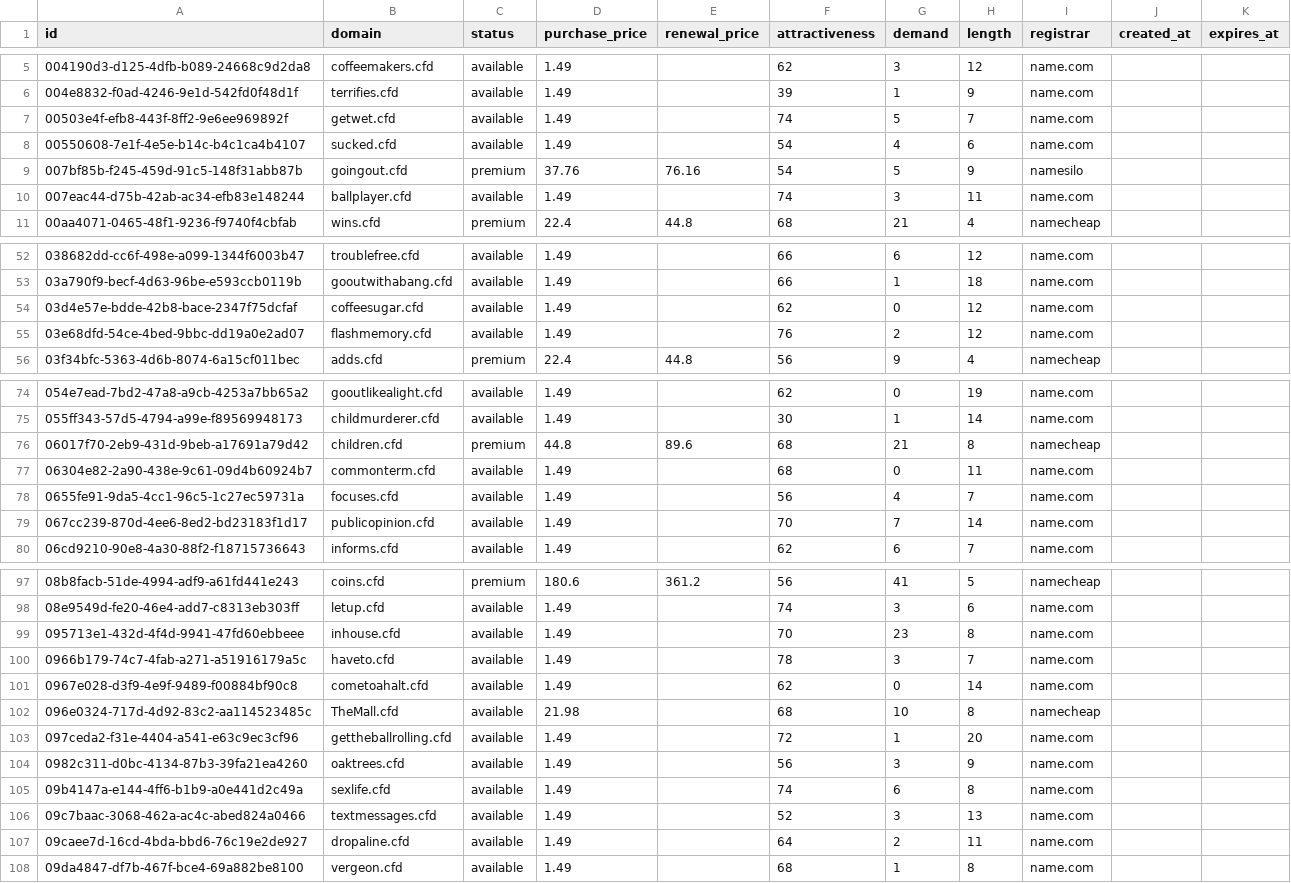
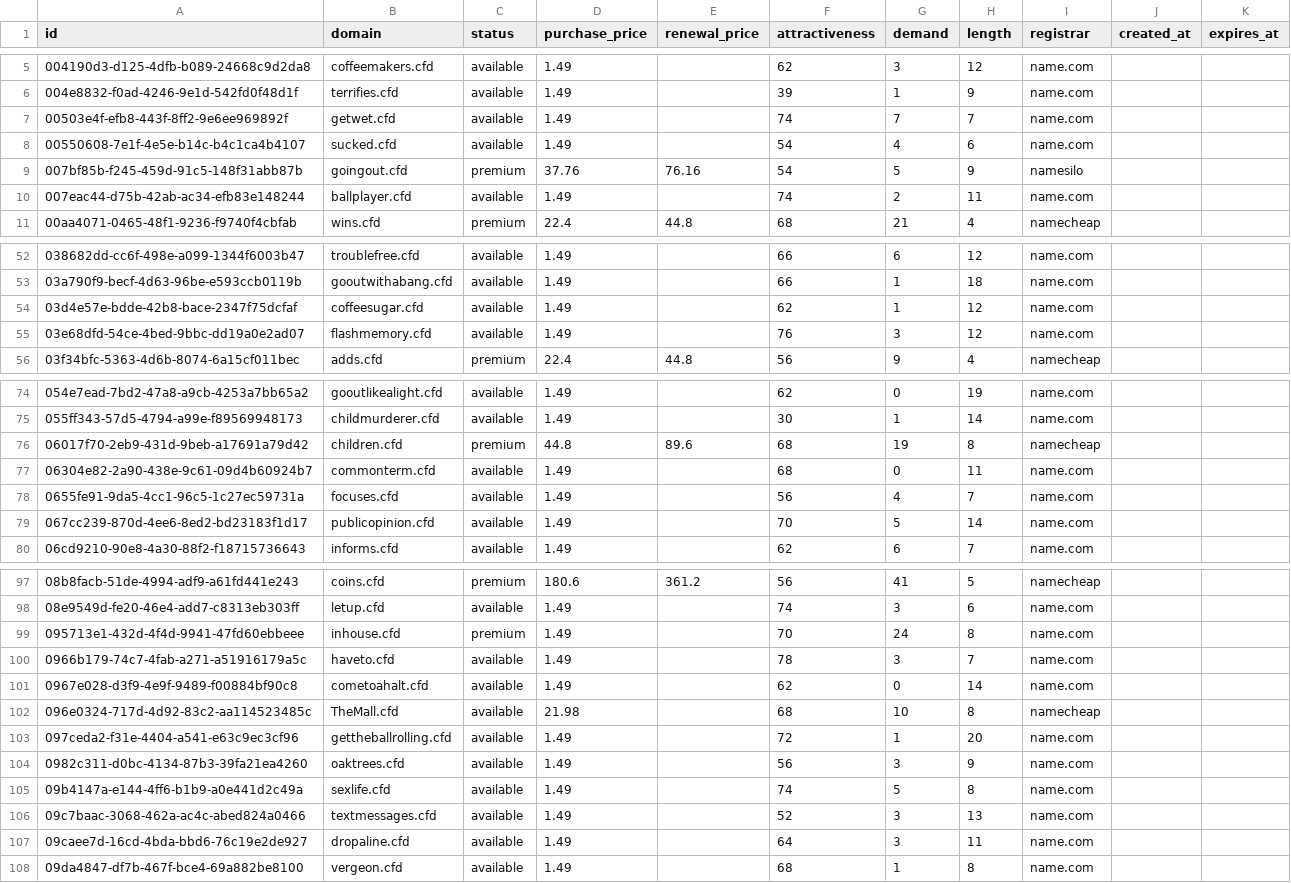
Before and after one commit to UniqueDomains/cfd-oneword-domains, a CSV file: cfd.csv, drawn as a sheet; only a part is shown, gaps mark what is left out; the diff covers the shown part only.

Commit message:
Domains update

```diff
--- a/cfd.csv
+++ b/cfd.csv
@@ -6,6 +6,6 @@ id,domain,status,purchase_price,renewal_price,attractiveness,demand,length,regis
 004e8832-f0ad-4246-9e1d-542fd0f48d1f,terrifies.cfd,available,1.49,,39,1,9,name.com,,
-00503e4f-efb8-443f-8ff2-9e6ee969892f,getwet.cfd,available,1.49,,74,5,7,name.com,,
+00503e4f-efb8-443f-8ff2-9e6ee969892f,getwet.cfd,available,1.49,,74,7,7,name.com,,
 00550608-7e1f-4e5e-b14c-b4c1ca4b4107,sucked.cfd,available,1.49,,54,4,6,name.com,,
 007bf85b-f245-459d-91c5-148f31abb87b,goingout.cfd,premium,37.76,76.16,54,5,9,namesilo,,
-007eac44-d75b-42ab-ac34-efb83e148244,ballplayer.cfd,available,1.49,,74,3,11,name.com,,
+007eac44-d75b-42ab-ac34-efb83e148244,ballplayer.cfd,available,1.49,,74,2,11,name.com,,
 00aa4071-0465-48f1-9236-f9740f4cbfab,wins.cfd,premium,22.4,44.8,68,21,4,namecheap,,
@@ -53,4 +53,4 @@ id,domain,status,purchase_price,renewal_price,attractiveness,demand,length,regis
 03a790f9-becf-4d63-96be-e593ccb0119b,gooutwithabang.cfd,available,1.49,,66,1,18,name.com,,
-03d4e57e-bdde-42b8-bace-2347f75dcfaf,coffeesugar.cfd,available,1.49,,62,0,12,name.com,,
-03e68dfd-54ce-4bed-9bbc-dd19a0e2ad07,flashmemory.cfd,available,1.49,,76,2,12,name.com,,
+03d4e57e-bdde-42b8-bace-2347f75dcfaf,coffeesugar.cfd,available,1.49,,62,1,12,name.com,,
+03e68dfd-54ce-4bed-9bbc-dd19a0e2ad07,flashmemory.cfd,available,1.49,,76,3,12,name.com,,
 03f34bfc-5363-4d6b-8074-6a15cf011bec,adds.cfd,premium,22.4,44.8,56,9,4,namecheap,,
@@ -75,6 +75,6 @@ id,domain,status,purchase_price,renewal_price,attractiveness,demand,length,regis
 055ff343-57d5-4794-a99e-f89569948173,childmurderer.cfd,available,1.49,,30,1,14,name.com,,
-06017f70-2eb9-431d-9beb-a17691a79d42,children.cfd,premium,44.8,89.6,68,21,8,namecheap,,
+06017f70-2eb9-431d-9beb-a17691a79d42,children.cfd,premium,44.8,89.6,68,19,8,namecheap,,
 06304e82-2a90-438e-9c61-09d4b60924b7,commonterm.cfd,available,1.49,,68,0,11,name.com,,
 0655fe91-9da5-4cc1-96c5-1c27ec59731a,focuses.cfd,available,1.49,,56,4,7,name.com,,
-067cc239-870d-4ee6-8ed2-bd23183f1d17,publicopinion.cfd,available,1.49,,70,7,14,name.com,,
+067cc239-870d-4ee6-8ed2-bd23183f1d17,publicopinion.cfd,available,1.49,,70,5,14,name.com,,
 06cd9210-90e8-4a30-88f2-f18715736643,informs.cfd,available,1.49,,62,6,7,name.com,,
@@ -98,3 +98,3 @@ id,domain,status,purchase_price,renewal_price,attractiveness,demand,length,regis
 08e9549d-fe20-46e4-add7-c8313eb303ff,letup.cfd,available,1.49,,74,3,6,name.com,,
-095713e1-432d-4f4d-9941-47fd60ebbeee,inhouse.cfd,available,1.49,,70,23,8,name.com,,
+095713e1-432d-4f4d-9941-47fd60ebbeee,inhouse.cfd,premium,1.49,,70,24,8,name.com,,
 0966b179-74c7-4fab-a271-a51916179a5c,haveto.cfd,available,1.49,,78,3,7,name.com,,
@@ -104,5 +104,5 @@ id,domain,status,purchase_price,renewal_price,attractiveness,demand,length,regis
 0982c311-d0bc-4134-87b3-39fa21ea4260,oaktrees.cfd,available,1.49,,56,3,9,name.com,,
-09b4147a-e144-4ff6-b1b9-a0e441d2c49a,sexlife.cfd,available,1.49,,74,6,8,name.com,,
+09b4147a-e144-4ff6-b1b9-a0e441d2c49a,sexlife.cfd,available,1.49,,74,5,8,name.com,,
 09c7baac-3068-462a-ac4c-abed824a0466,textmessages.cfd,available,1.49,,52,3,13,name.com,,
-09caee7d-16cd-4bda-bbd6-76c19e2de927,dropaline.cfd,available,1.49,,64,2,11,name.com,,
+09caee7d-16cd-4bda-bbd6-76c19e2de927,dropaline.cfd,available,1.49,,64,3,11,name.com,,
 09da4847-df7b-467f-bce4-69a882be8100,vergeon.cfd,available,1.49,,68,1,8,name.com,,
```
Also changed, not shown: 30 edited cells elsewhere in this file, 4 other files.
